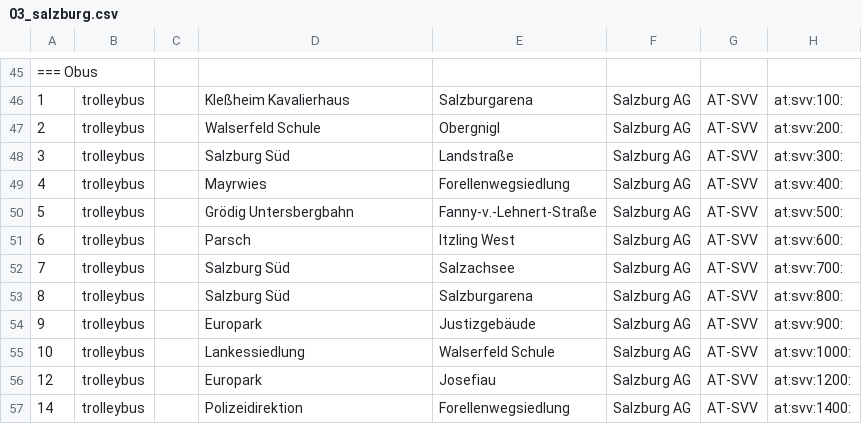
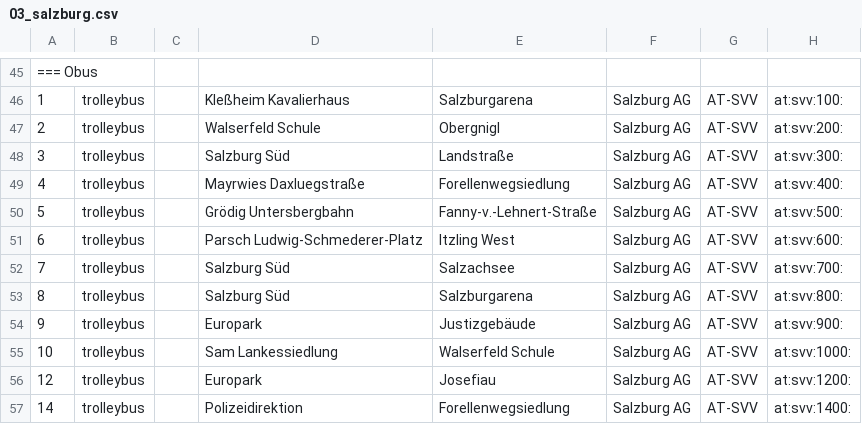
Before and after one commit to Findus23/route.lw1.at, a CSV file: color-data/osm_wiki_ptna/03_salzburg.csv, drawn as a sheet; only a part is shown, gaps mark what is left out; the diff names each change by its address in the sheet, - before the commit and + after, or states it on an @@ line.

Commit message:
fix O-Bus colors in Salzburg

```diff
--- a/color-data/osm_wiki_ptna/03_salzburg.csv
+++ b/color-data/osm_wiki_ptna/03_salzburg.csv
-D49: Mayrwies
+D49: Mayrwies Daxluegstraße
-D51: Parsch
+D51: Parsch Ludwig-Schmederer-Platz
-D55: Lankessiedlung
+D55: Sam Lankessiedlung
```
Also changed, not shown: 2 other files.
